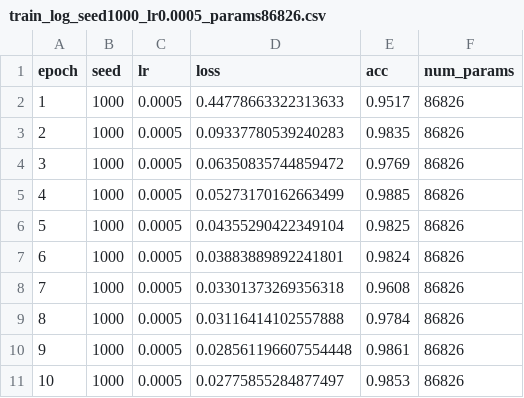
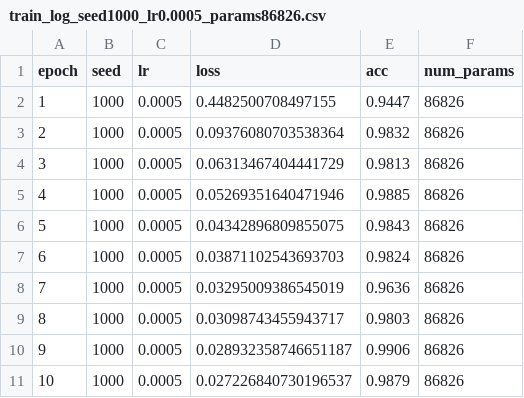
Before and after one commit to qiusensei/pytorch-learning, a CSV file: 05_resnet/results/train_log_seed1000_lr0.0005_params86826.csv, drawn as a sheet.

```diff
--- a/05_resnet/results/train_log_seed1000_lr0.0005_params86826.csv
+++ b/05_resnet/results/train_log_seed1000_lr0.0005_params86826.csv
@@ -1,11 +1,11 @@
 epoch,seed,lr,loss,acc,num_params
-1,1000,0.0005,0.44778663322313633,0.9517,86826
-2,1000,0.0005,0.09337780539240283,0.9835,86826
-3,1000,0.0005,0.06350835744859472,0.9769,86826
-4,1000,0.0005,0.05273170162663499,0.9885,86826
-5,1000,0.0005,0.04355290422349104,0.9825,86826
-6,1000,0.0005,0.03883889892241801,0.9824,86826
-7,1000,0.0005,0.03301373269356318,0.9608,86826
-8,1000,0.0005,0.03116414102557888,0.9784,86826
-9,1000,0.0005,0.028561196607554448,0.9861,86826
-10,1000,0.0005,0.02775855284877497,0.9853,86826
+1,1000,0.0005,0.4482500708497155,0.9447,86826
+2,1000,0.0005,0.09376080703538364,0.9832,86826
+3,1000,0.0005,0.06313467404441729,0.9813,86826
+4,1000,0.0005,0.05269351640471946,0.9885,86826
+5,1000,0.0005,0.04342896809855075,0.9843,86826
+6,1000,0.0005,0.03871102543693703,0.9824,86826
+7,1000,0.0005,0.03295009386545019,0.9636,86826
+8,1000,0.0005,0.03098743455943717,0.9803,86826
+9,1000,0.0005,0.028932358746651187,0.9906,86826
+10,1000,0.0005,0.027226840730196537,0.9879,86826
```
Also changed, not shown: 05_resnet/results/train_log_seed42_lr0.0005_params86826.csv, 05_resnet/results/train_log_seed919_lr0.0005_params86826.csv, 10 other files.
